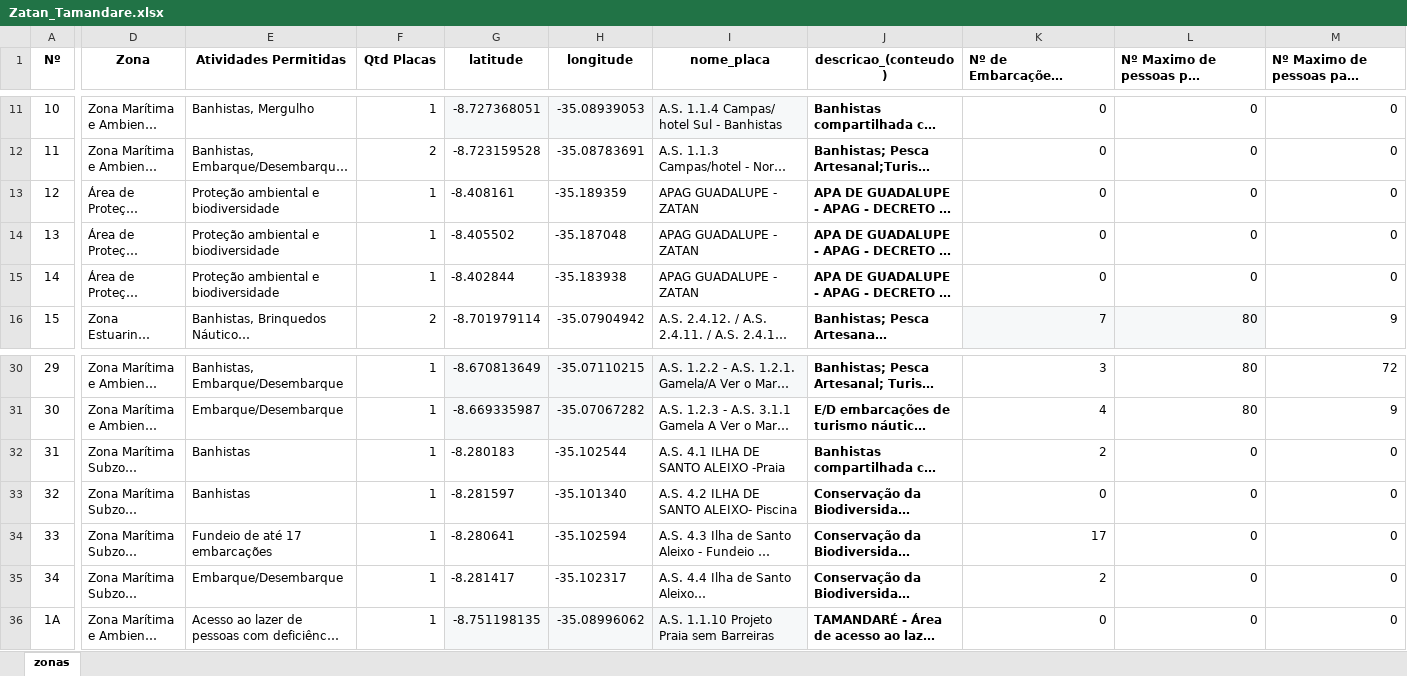
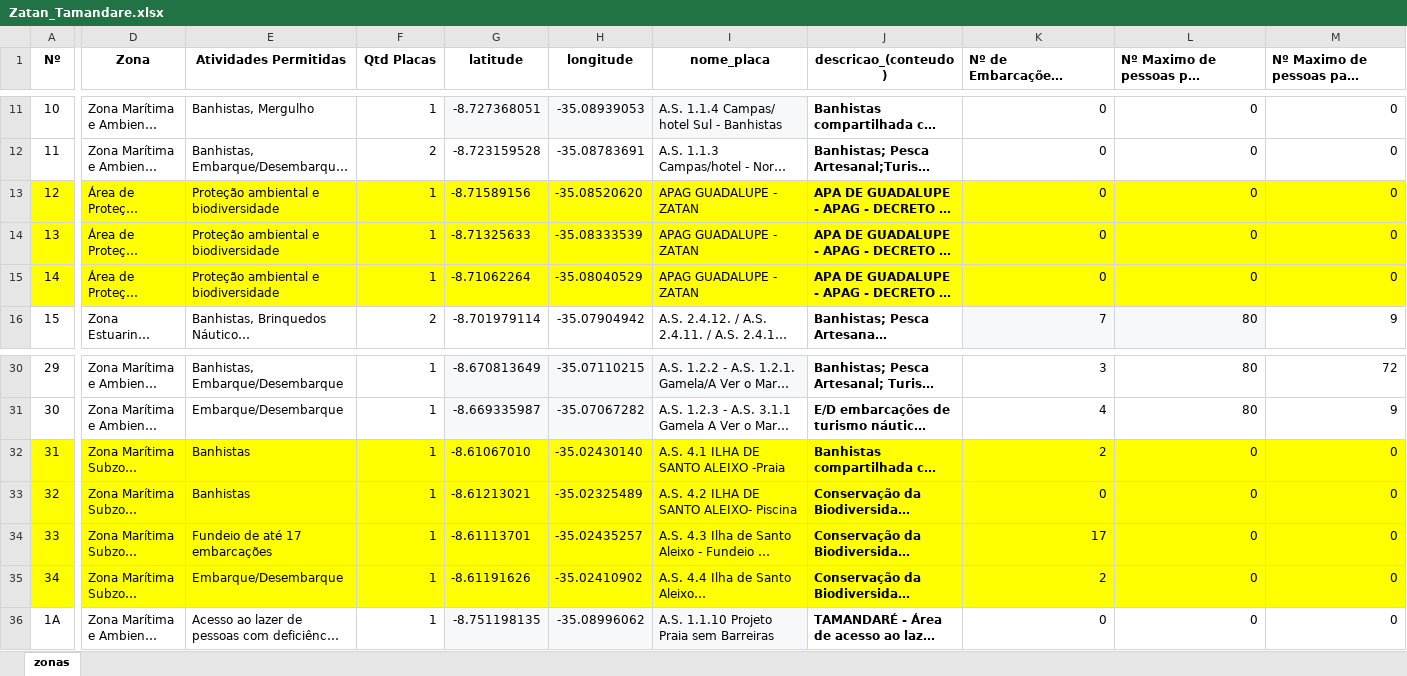
Before and after one commit to Zythee3/PlacaMar-Backend, an Excel workbook: api/placas/data/Zatan_Tamandare.xlsx, sheet zonas, drawn as a sheet; only a part is shown, gaps mark what is left out; long unchanged cells end in …; values as stored, in another font and other column widths than the file's, no borders; the diff covers the shown part only; the diff names each change by its address in the sheet, - before the commit and + after, or states it on an @@ line.

Commit message:
att planilha

```diff
--- a/api/placas/data/Zatan_Tamandare.xlsx (sheet zonas)
+++ b/api/placas/data/Zatan_Tamandare.xlsx (sheet zonas)
-A13:A15 fill: none
+A13:A15 fill: #FFFF00
-D13:M15 fill: none
+D13:M15 fill: #FFFF00
-G13 (latitude): -8.408161
+G13 (latitude): -8.71589156
-H13 (longitude): -35.189359
+H13 (longitude): -35.08520620
-G14 (latitude): -8.405502
+G14 (latitude): -8.71325633
-H14 (longitude): -35.187048
+H14 (longitude): -35.08333539
-G15 (latitude): -8.402844
+G15 (latitude): -8.71062264
-H15 (longitude): -35.183938
+H15 (longitude): -35.08040529
-A32:M35 fill: none
+A32:M35 fill: #FFFF00
-G32 (latitude): -8.280183
+G32 (latitude): -8.61067010
-H32 (longitude): -35.102544
+H32 (longitude): -35.02430140
-G33 (latitude): -8.281597
+G33 (latitude): -8.61213021
-H33 (longitude): -35.101340
+H33 (longitude): -35.02325489
-G34 (latitude): -8.280641
+G34 (latitude): -8.61113701
-H34 (longitude): -35.102594
+H34 (longitude): -35.02435257
-G35 (latitude): -8.281417
+G35 (latitude): -8.61191626
-H35 (longitude): -35.102317
+H35 (longitude): -35.02410902
```
Also changed, not shown: cell formats elsewhere in this sheet.
